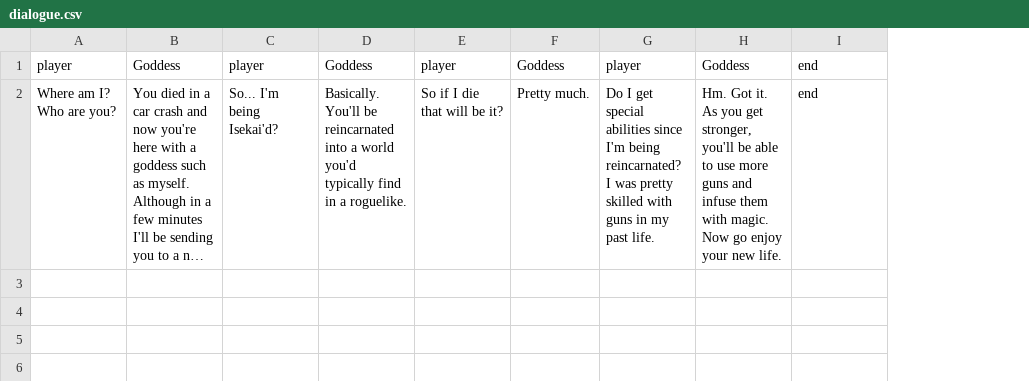
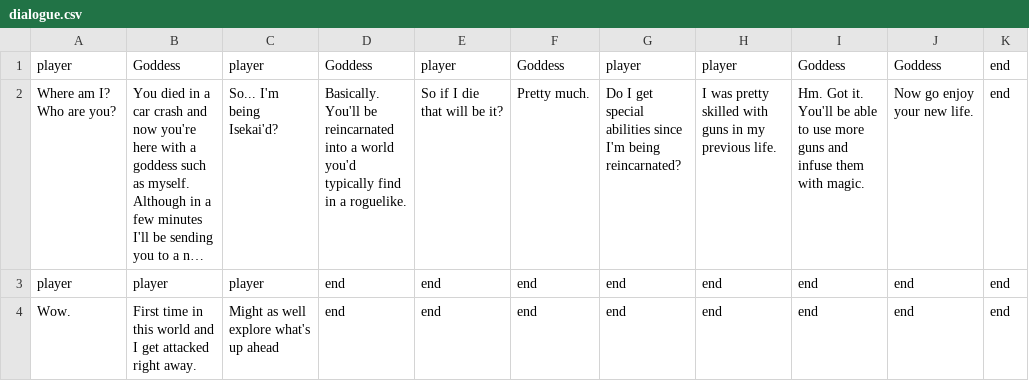
Before and after one commit to Tategami99/That-Time-I-Got-Reincarnated-Into-A-Roguelike, a CSV file: Dialogue/dialogue.csv, drawn as a sheet; long unchanged cells end in …; addresses are those after the commit; the diff names each change by its address in the sheet, - before the commit and + after, or states it on an @@ line.

```diff
--- a/Dialogue/dialogue.csv
+++ b/Dialogue/dialogue.csv
+column H, rows 1-2: player | I was pretty skilled with guns in my previous life.
+column K, rows 1-2: end | end
-J1: end
+J1: Goddess
-G2: …being reincarnated? I was pretty skilled with guns in my past life.
+G2: …being reincarnated?
-I2: …Got it. As you get stronger, you'll be able to use more guns and infuse them with magic. Now go enjoy your new life.
+I2: …Got it. You'll be able to use more guns and infuse them with magic.
-J2: end
+J2: Now go enjoy your new life.
+row 3: player | player | player | end | end | end | end | end | end | end | end
+row 4: Wow. | First time in this world and I get attacked right away. | Might as well explore what's up ahead | end | end | end | end | end | end | end | end
```
Also changed, not shown: assets/Dialogue/dialogue.csv, 14 other files.
